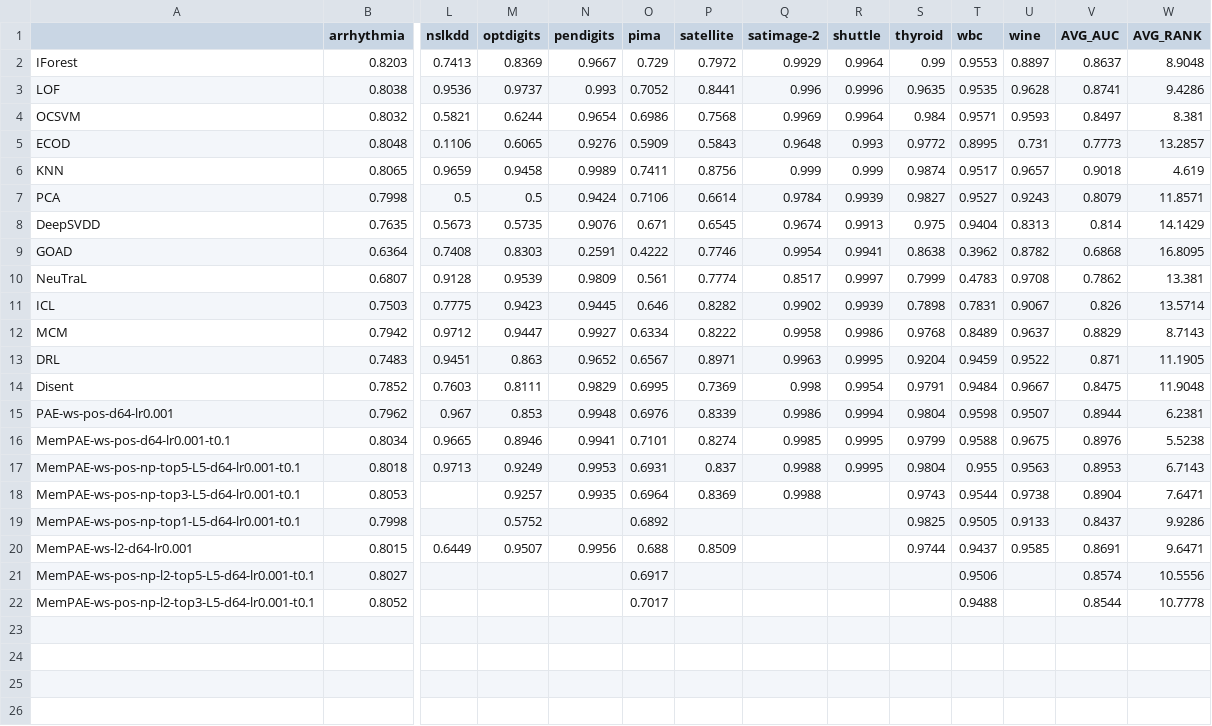
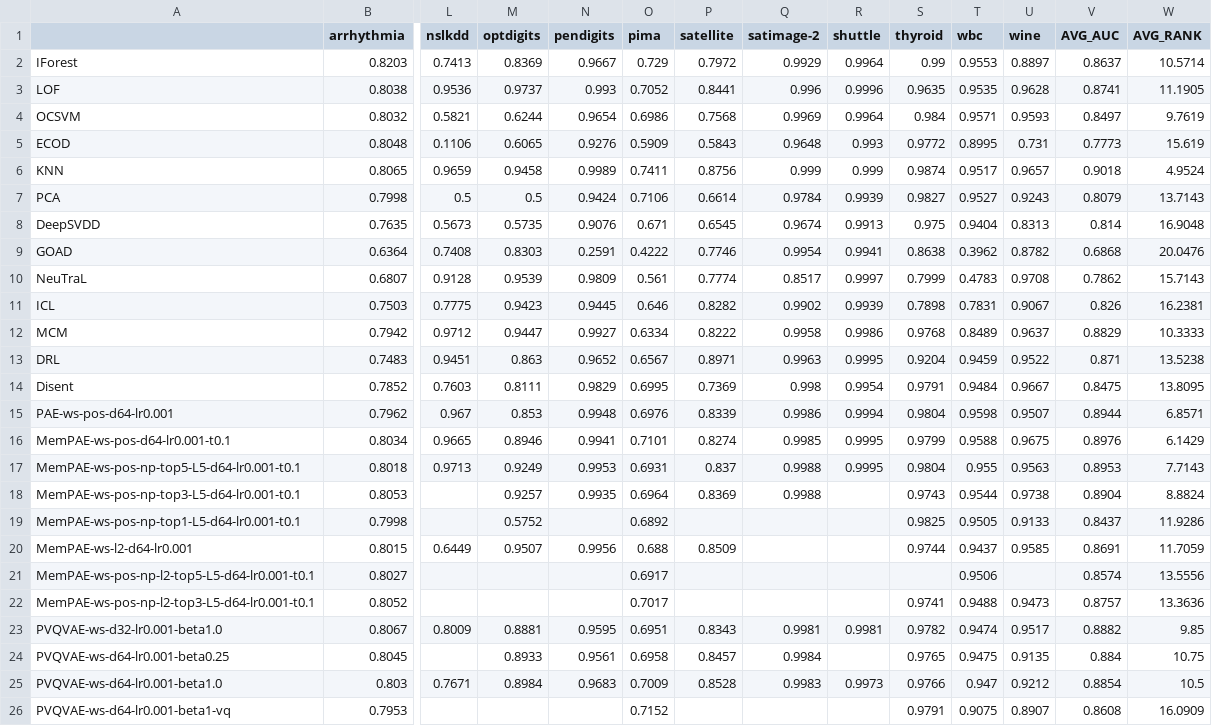
Before and after one commit to Cheol-Will/perceiver-ad, a CSV file: metrics/ratio_1.0_AUCROC.csv, drawn as a sheet; only a part is shown, gaps mark what is left out; rows hold the shown columns only; the diff names each change by its address in the sheet, - before the commit and + after, or states it on an @@ line.

```diff
--- a/metrics/ratio_1.0_AUCROC.csv
+++ b/metrics/ratio_1.0_AUCROC.csv
-W2 (AVG_RANK): 8.9048
+W2 (AVG_RANK): 10.5714
-W3 (AVG_RANK): 9.4286
+W3 (AVG_RANK): 11.1905
-W4 (AVG_RANK): 8.381
+W4 (AVG_RANK): 9.7619
-W5 (AVG_RANK): 13.2857
+W5 (AVG_RANK): 15.619
-W6 (AVG_RANK): 4.619
+W6 (AVG_RANK): 4.9524
-W7 (AVG_RANK): 11.8571
+W7 (AVG_RANK): 13.7143
-W8 (AVG_RANK): 14.1429
+W8 (AVG_RANK): 16.9048
-W9 (AVG_RANK): 16.8095
+W9 (AVG_RANK): 20.0476
-W10 (AVG_RANK): 13.381
+W10 (AVG_RANK): 15.7143
-W11 (AVG_RANK): 13.5714
+W11 (AVG_RANK): 16.2381
-W12 (AVG_RANK): 8.7143
+W12 (AVG_RANK): 10.3333
-W13 (AVG_RANK): 11.1905
+W13 (AVG_RANK): 13.5238
-W14 (AVG_RANK): 11.9048
+W14 (AVG_RANK): 13.8095
-W15 (AVG_RANK): 6.2381
+W15 (AVG_RANK): 6.8571
-W16 (AVG_RANK): 5.5238
+W16 (AVG_RANK): 6.1429
-W17 (AVG_RANK): 6.7143
+W17 (AVG_RANK): 7.7143
-W18 (AVG_RANK): 7.6471
+W18 (AVG_RANK): 8.8824
-W19 (AVG_RANK): 9.9286
+W19 (AVG_RANK): 11.9286
-W20 (AVG_RANK): 9.6471
+W20 (AVG_RANK): 11.7059
-W21 (AVG_RANK): 10.5556
+W21 (AVG_RANK): 13.5556
-S22 (thyroid): (empty)
+S22 (thyroid): 0.9741
-U22 (wine): (empty)
+U22 (wine): 0.9473
-V22 (AVG_AUC): 0.8544
+V22 (AVG_AUC): 0.8757
-W22 (AVG_RANK): 10.7778
+W22 (AVG_RANK): 13.3636
+row 23: PVQVAE-ws-d32-lr0.001-beta1.0 | 0.8067 | 0.8009 | 0.8881 | 0.9595 | 0.6951 | 0.8343 | 0.9981 | 0.9981 | 0.9782 | 0.9474 | 0.9517 | 0.8882 | 9.85
+row 24: PVQVAE-ws-d64-lr0.001-beta0.25 | 0.8045 |  | 0.8933 | 0.9561 | 0.6958 | 0.8457 | 0.9984 |  | 0.9765 | 0.9475 | 0.9135 | 0.884 | 10.75
+row 25: PVQVAE-ws-d64-lr0.001-beta1.0 | 0.803 | 0.7671 | 0.8984 | 0.9683 | 0.7009 | 0.8528 | 0.9983 | 0.9973 | 0.9766 | 0.947 | 0.9212 | 0.8854 | 10.5
+row 26: PVQVAE-ws-d64-lr0.001-beta1-vq | 0.7953 |  |  |  | 0.7152 |  |  |  | 0.9791 | 0.9075 | 0.8907 | 0.8608 | 16.0909
```
Also changed, not shown: metrics/ratio_1.0_AUCPR.csv, metrics/ratio_1.0_AUCPR_T.csv, 11 other files.
